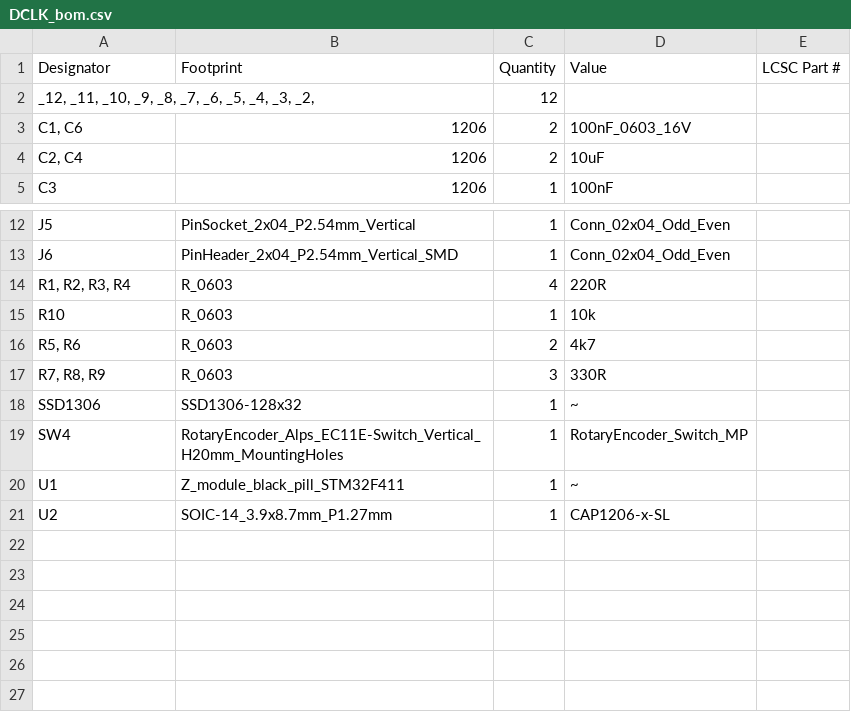
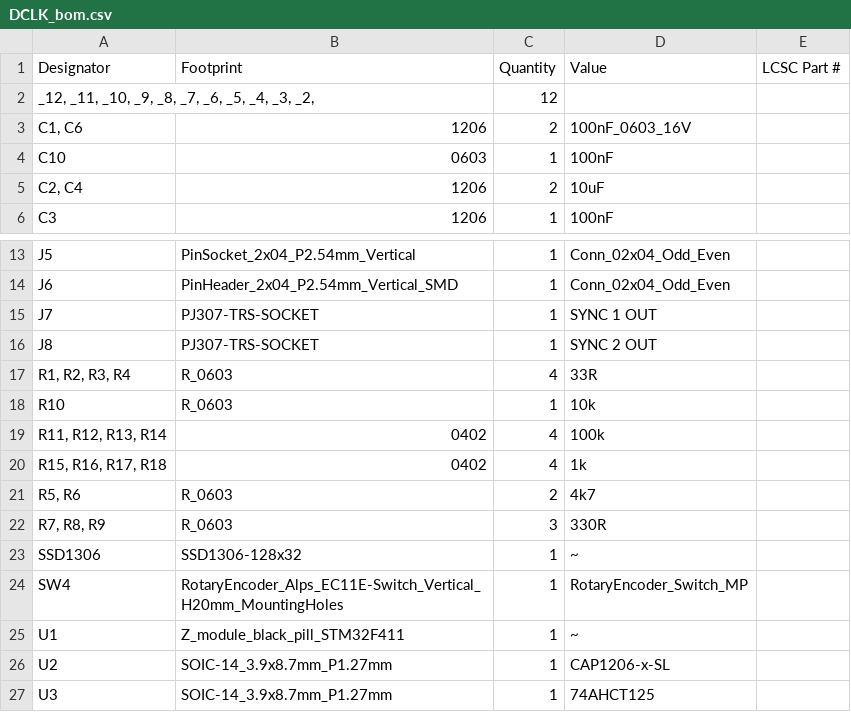
Before and after one commit to joebmz98/DCLK, a CSV file: build/DCLK-MIDI-Clock/production/DCLK_bom.csv, drawn as a sheet; only a part is shown, gaps mark what is left out.

```diff
--- a/build/DCLK-MIDI-Clock/production/DCLK_bom.csv
+++ b/build/DCLK-MIDI-Clock/production/DCLK_bom.csv
@@ -3,2 +3,3 @@
 "C1, C6",1206,2,100nF_0603_16V,
+C10,0603,1,100nF,
 "C2, C4",1206,2,10uF,
@@ -13,4 +14,8 @@ J5,PinSocket_2x04_P2.54mm_Vertical,1,Conn_02x04_Odd_Even,
 J6,PinHeader_2x04_P2.54mm_Vertical_SMD,1,Conn_02x04_Odd_Even,
-"R1, R2, R3, R4",R_0603,4,220R,
+J7,PJ307-TRS-SOCKET,1,SYNC 1 OUT,
+J8,PJ307-TRS-SOCKET,1,SYNC 2 OUT,
+"R1, R2, R3, R4",R_0603,4,33R,
 R10,R_0603,1,10k,
+"R11, R12, R13, R14",0402,4,100k,
+"R15, R16, R17, R18",0402,4,1k,
 "R5, R6",R_0603,2,4k7,
@@ -21 +26,2 @@ U1,Z_module_black_pill_STM32F411,1,~,
 U2,SOIC-14_3.9x8.7mm_P1.27mm,1,CAP1206-x-SL,
+U3,SOIC-14_3.9x8.7mm_P1.27mm,1,74AHCT125,
```
Also changed, not shown: build/DCLK-MIDI-Clock/production/DCLK_positions.csv, 14 other files.
